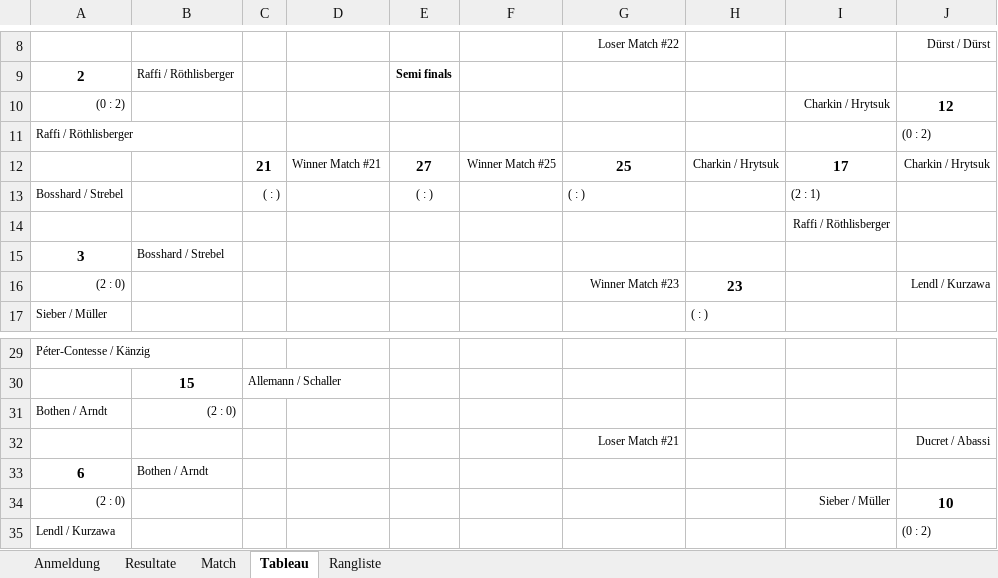
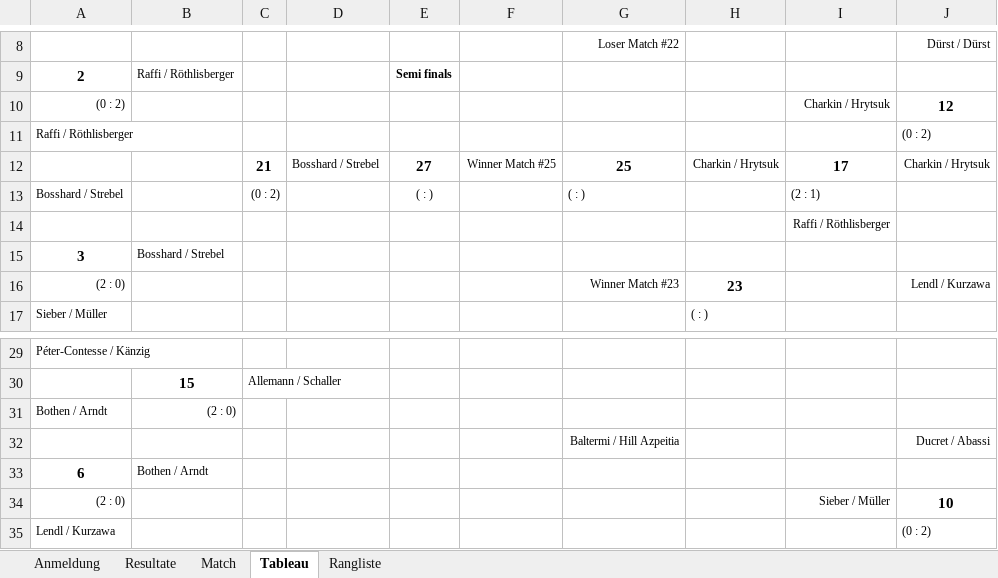
Before and after one commit to Lucanepa/beach_tournament, an Excel workbook: b2m.xlsx, sheet Tableau, drawn as a sheet; only a part is shown, gaps mark what is left out; values as stored, in another font and other column widths than the file's, no borders; charts and pictures not drawn; the diff names each change by its address in the sheet, - before the commit and + after, or states it on an @@ line.

```diff
--- a/b2m.xlsx (sheet Tableau)
+++ b/b2m.xlsx (sheet Tableau)
-D12: Winner Match #21
+D12: Bosshard / Strebel
-C13: ( : )
+C13: (0 : 2)
-G32: Loser Match #21
+G32: Baltermi / Hill Azpeitia
```
Also changed, not shown: sheet Match, sheet Resultate, b3f.xlsx.
